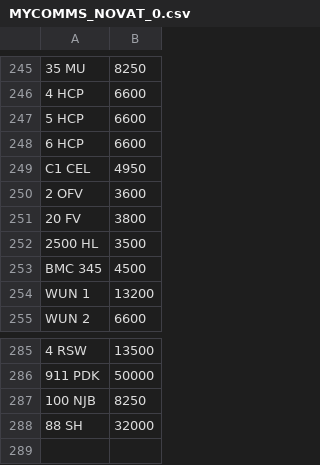
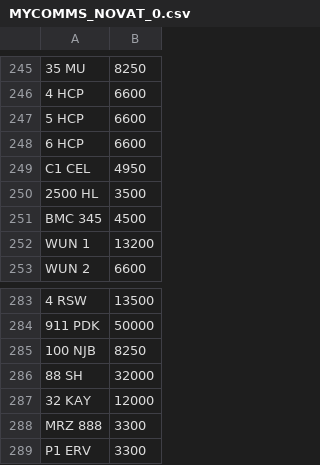
Before and after one commit to martinsumner/simplyreg, a CSV file: csv/MYCOMMS_NOVAT_0.csv, drawn as a sheet; only a part is shown, gaps mark what is left out; removed rows and columns are numbered as before the commit, all else as after; the diff names each change by its address in the sheet, - before the commit and + after, or states it on an @@ line.

Commit message:
Update MYCOMMS_NOVAT_0.csv

```diff
--- a/csv/MYCOMMS_NOVAT_0.csv
+++ b/csv/MYCOMMS_NOVAT_0.csv
-row 250: 2 OFV | 3600
-row 251: 20 FV | 3800
+row 287: 32 KAY | 12000
+row 288: MRZ 888 | 3300
+row 289: P1 ERV | 3300
```
